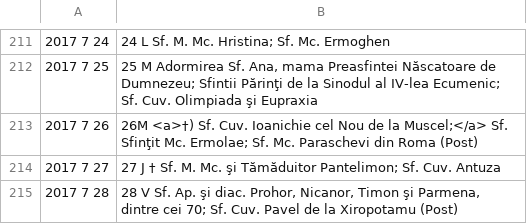
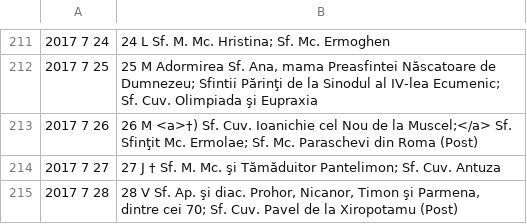
Before and after one commit to AurelianBuga/CalOrt, a CSV file: Calendar Ortodox/import_test.csv, drawn as a sheet; only a part is shown, gaps mark what is left out.

```diff
--- a/Calendar Ortodox/import_test.csv
+++ b/Calendar Ortodox/import_test.csv
@@ -212,3 +212,3 @@
 2017 7 25,"25 M   Adormirea Sf. Ana, mama Preasfintei Născatoare de Dumnezeu; Sfintii Părinţi de la Sinodul al IV-lea Ecumenic; Sf. Cuv. Olimpiada şi Eupraxia"
-2017 7 26,"26M   <a>†) Sf. Cuv. Ioanichie cel Nou de la Muscel;</a> Sf. Sfinţit Mc. Ermolae; Sf. Mc. Paraschevi din Roma	(Post)"
+2017 7 26,"26 M   <a>†) Sf. Cuv. Ioanichie cel Nou de la Muscel;</a> Sf. Sfinţit Mc. Ermolae; Sf. Mc. Paraschevi din Roma	(Post)"
 2017 7 27,"27 J   † Sf. M. Mc. şi Tămăduitor Pantelimon; Sf. Cuv. Antuza"
```
Also changed, not shown: 13 other files.
